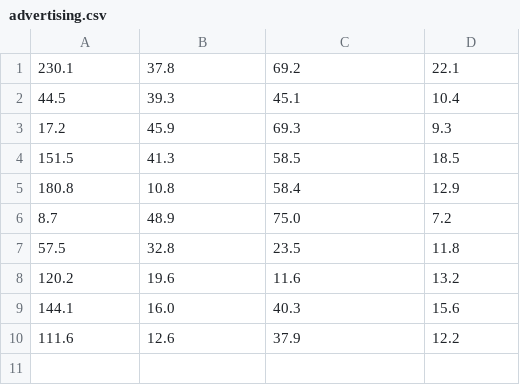
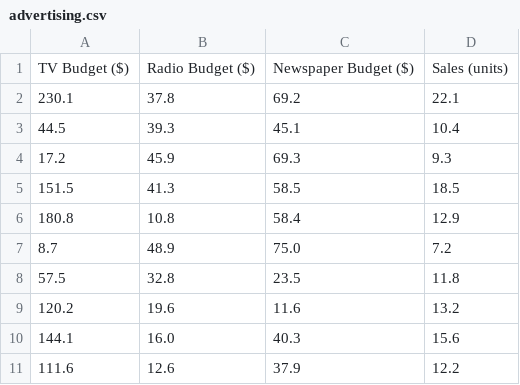
Before and after one commit to Vlpower652/Machine-Learning, a CSV file: advertising.csv, drawn as a sheet.

Commit message:
Update advertising.csv

```diff
--- a/advertising.csv
+++ b/advertising.csv
@@ -1 +1,2 @@
+TV Budget ($),Radio Budget ($),Newspaper Budget ($),Sales (units)
 230.1,37.8,69.2,22.1
```
